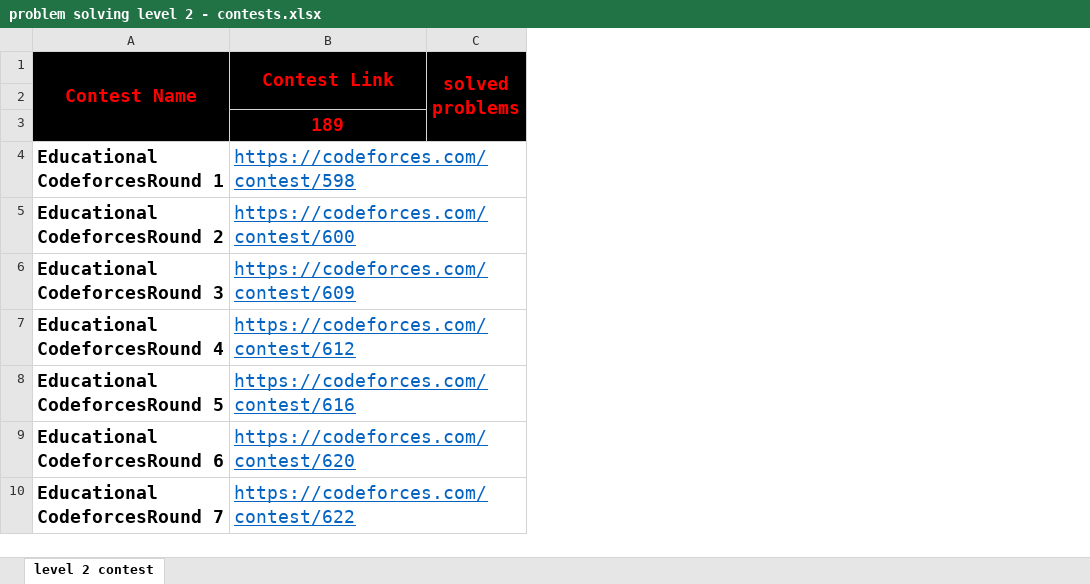
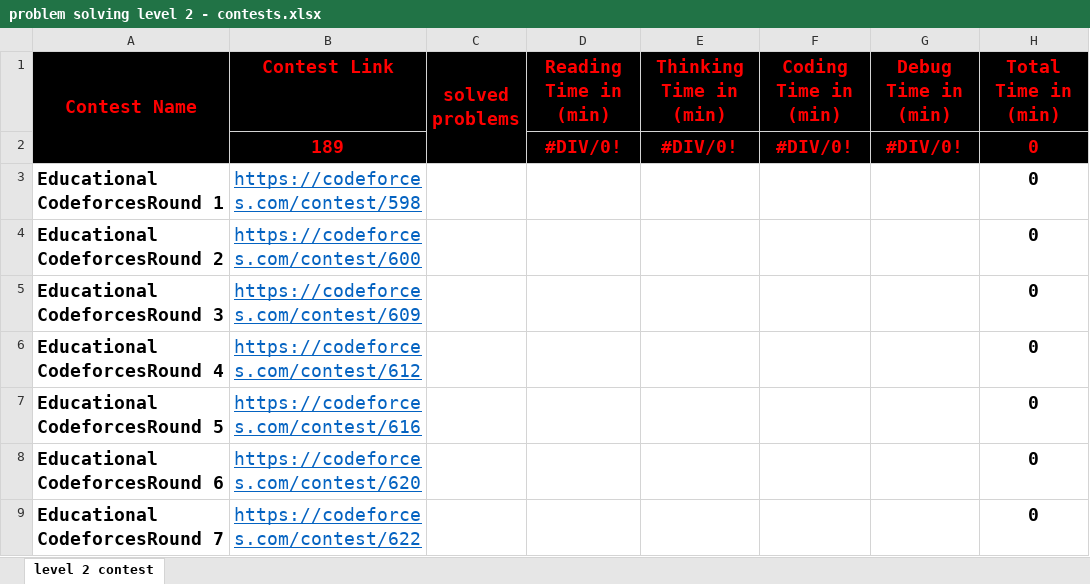
Before and after one commit to cs-MohamedAyman/Problem-Solving-Training, an Excel workbook: problem solving level 2 - contests.xlsx, sheet level 2 contest, drawn as a sheet; only a part is shown; values as stored, in another font and other column widths than the file's, no borders; conditional formats not drawn; removed rows and columns are numbered as before the commit, all else as after; the diff names each change by its address in the sheet, - before the commit and + after, or states it on an @@ line.

```diff
--- a/problem solving level 2 - contests.xlsx (sheet level 2 contest)
+++ b/problem solving level 2 - contests.xlsx (sheet level 2 contest)
+column D (Reading Time in (min)), row 2: #DIV/0!
+column E (Thinking Time in (min)), row 2: #DIV/0!
+column F (Coding Time in (min)), row 2: #DIV/0!
+column G (Debug Time in (min)), row 2: #DIV/0!
+column H (Total Time in (min)), rows 2-9: all 0
-B1:B2 merged
-row 2: (empty)
```
Also changed, not shown: formulas that keep their value, problem solving level 1.xlsx, problem solving level 2.xlsx, 8 other files.
